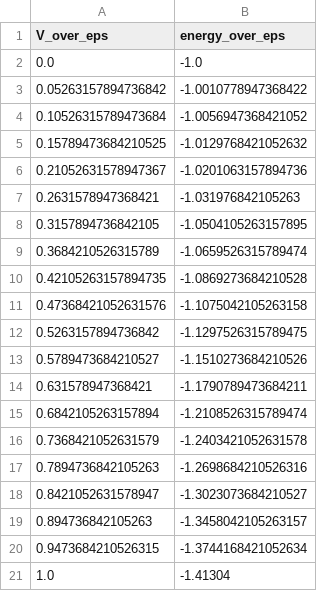
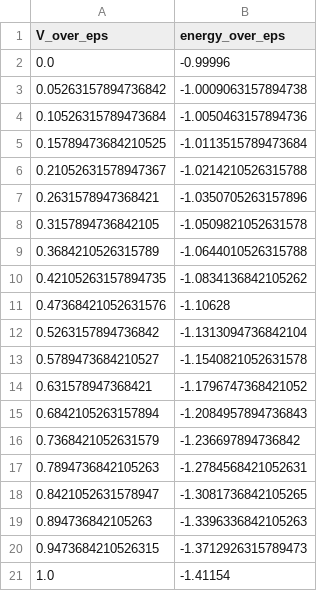
Before and after one commit to carlfre/fys5419-project-1, a CSV file: output/lipkin_J_eq_1_alternate.csv, drawn as a sheet.

```diff
--- a/output/lipkin_J_eq_1_alternate.csv
+++ b/output/lipkin_J_eq_1_alternate.csv
@@ -1,21 +1,21 @@
 V_over_eps,energy_over_eps
-0.0,-1.0
-0.05263157894736842,-1.0010778947368422
-0.10526315789473684,-1.0056947368421052
-0.15789473684210525,-1.0129768421052632
-0.21052631578947367,-1.0201063157894736
-0.2631578947368421,-1.031976842105263
-0.3157894736842105,-1.0504105263157895
-0.3684210526315789,-1.0659526315789474
-0.42105263157894735,-1.0869273684210528
-0.47368421052631576,-1.1075042105263158
-0.5263157894736842,-1.1297526315789475
-0.5789473684210527,-1.1510273684210526
-0.631578947368421,-1.1790789473684211
-0.6842105263157894,-1.2108526315789474
-0.7368421052631579,-1.2403421052631578
-0.7894736842105263,-1.2698684210526316
-0.8421052631578947,-1.3023073684210527
-0.894736842105263,-1.3458042105263157
-0.9473684210526315,-1.3744168421052634
-1.0,-1.41304
+0.0,-0.99996
+0.05263157894736842,-1.0009063157894738
+0.10526315789473684,-1.0050463157894736
+0.15789473684210525,-1.0113515789473684
+0.21052631578947367,-1.0214210526315788
+0.2631578947368421,-1.0350705263157896
+0.3157894736842105,-1.0509821052631578
+0.3684210526315789,-1.0644010526315788
+0.42105263157894735,-1.0834136842105262
+0.47368421052631576,-1.10628
+0.5263157894736842,-1.1313094736842104
+0.5789473684210527,-1.1540821052631578
+0.631578947368421,-1.1796747368421052
+0.6842105263157894,-1.2084957894736843
+0.7368421052631579,-1.236697894736842
+0.7894736842105263,-1.2784568421052631
+0.8421052631578947,-1.3081736842105265
+0.894736842105263,-1.3396336842105263
+0.9473684210526315,-1.3712926315789473
+1.0,-1.41154
```
Also changed, not shown: output/lipkin_J_eq_2_alternate.csv, 25 other files.
